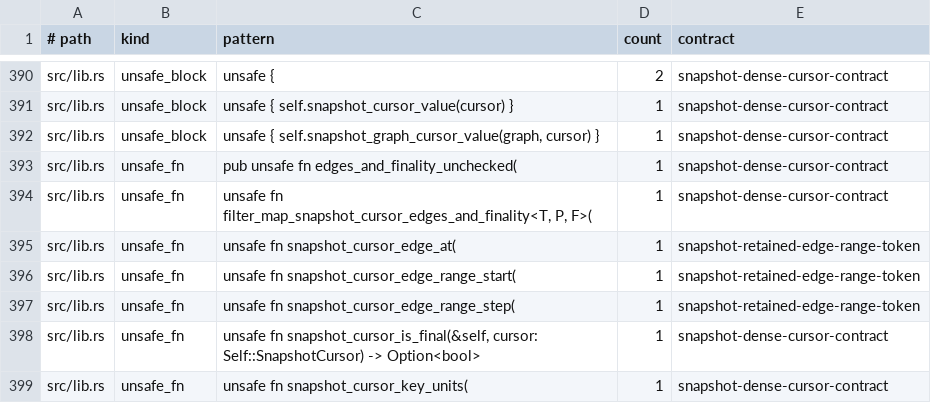
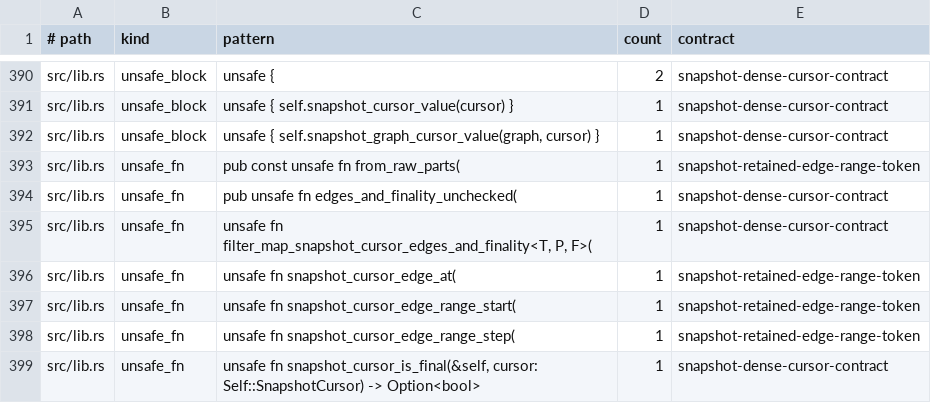
Before and after one commit to vinary-tree/libdictenstein, a TSV file: formal-verification/UNSAFE_INVENTORY.tsv, drawn as a sheet; only a part is shown, gaps mark what is left out; the shorter side is filled out with more unchanged rows; the diff names each change by its address in the sheet, - before the commit and + after, or states it on an @@ line.

Commit message:
Inventory const unsafe constructors and prove drift detection
1. Extend the declaration scanner and embedded controls to recognize visibility-scoped const/async qualifiers before unsafe functions.

2. Add SnapshotEdgeRangeToken::from_raw_parts to the existing retained-edge-range contract and reconcile the 534-pattern, 48-contract formal inventory counts.

3. Prove an injected pub(crate) const unsafe fn forces the gate red, then remove the injection and verify exact set equality, sort order, shellcheck, and whitespace hygiene.

```diff
--- a/formal-verification/UNSAFE_INVENTORY.tsv
+++ b/formal-verification/UNSAFE_INVENTORY.tsv
+row 393: src/lib.rs | unsafe_fn | pub const unsafe fn from_raw_parts( | 1 | snapshot-retained-edge-range-token
```
Also changed, not shown: 4 other files.
